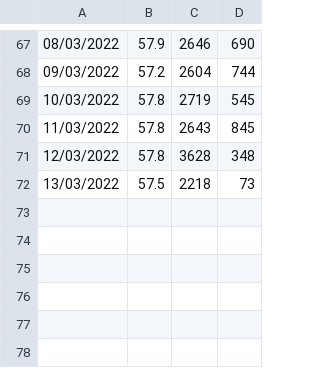
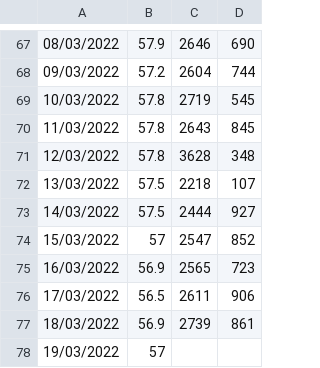
Before and after one commit to mbatet/calories-counter, a CSV file: sample.csv, drawn as a sheet; only a part is shown, gaps mark what is left out.

```diff
--- a/sample.csv
+++ b/sample.csv
@@ -71,2 +71,8 @@
 12/03/2022;57.8;3628;348;
-13/03/2022;57.5;2218;73;
+13/03/2022;57.5;2218;107;
+14/03/2022;57.5;2444;927;
+15/03/2022;57;2547;852;
+16/03/2022;56.9;2565;723;
+17/03/2022;56.5;2611;906;
+18/03/2022;56.9;2739;861;
+19/03/2022;57;;;
```
Also changed, not shown: 4 other files.
